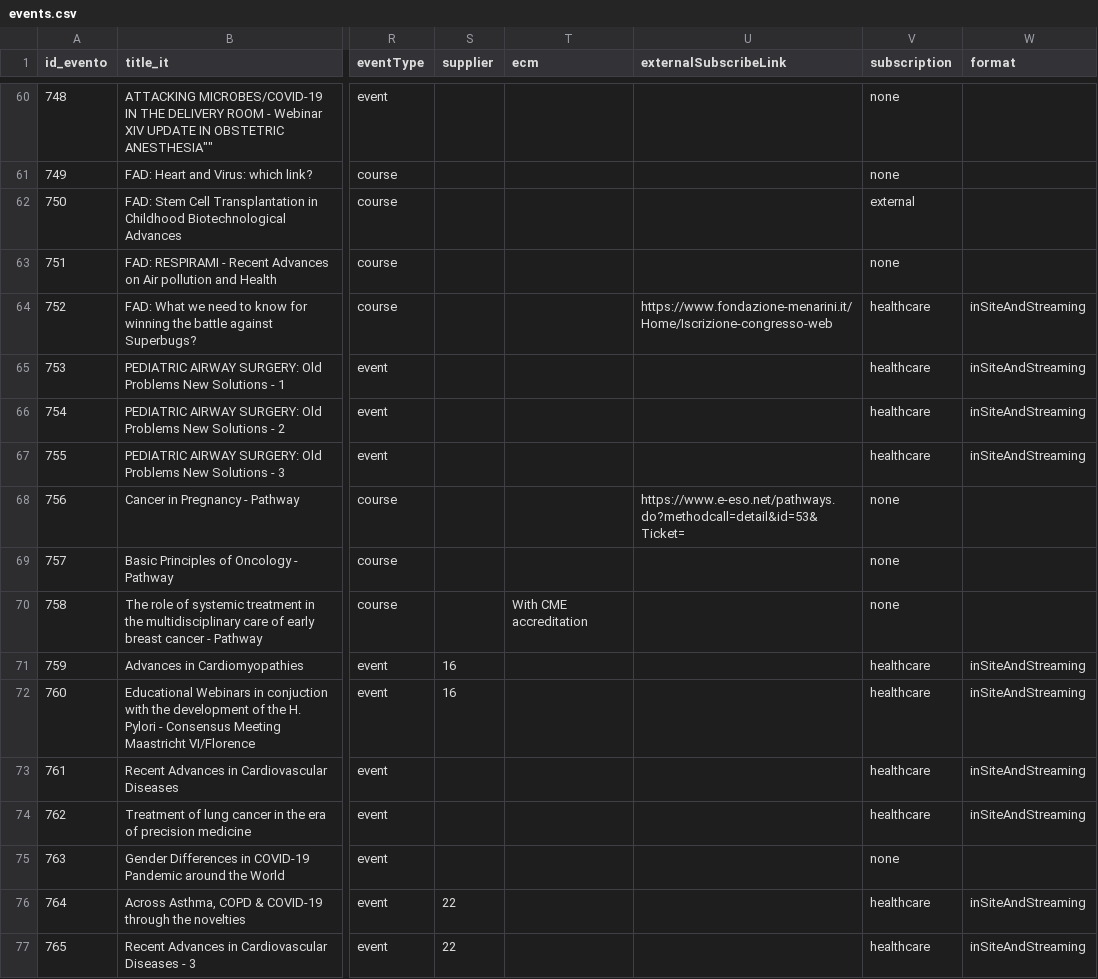
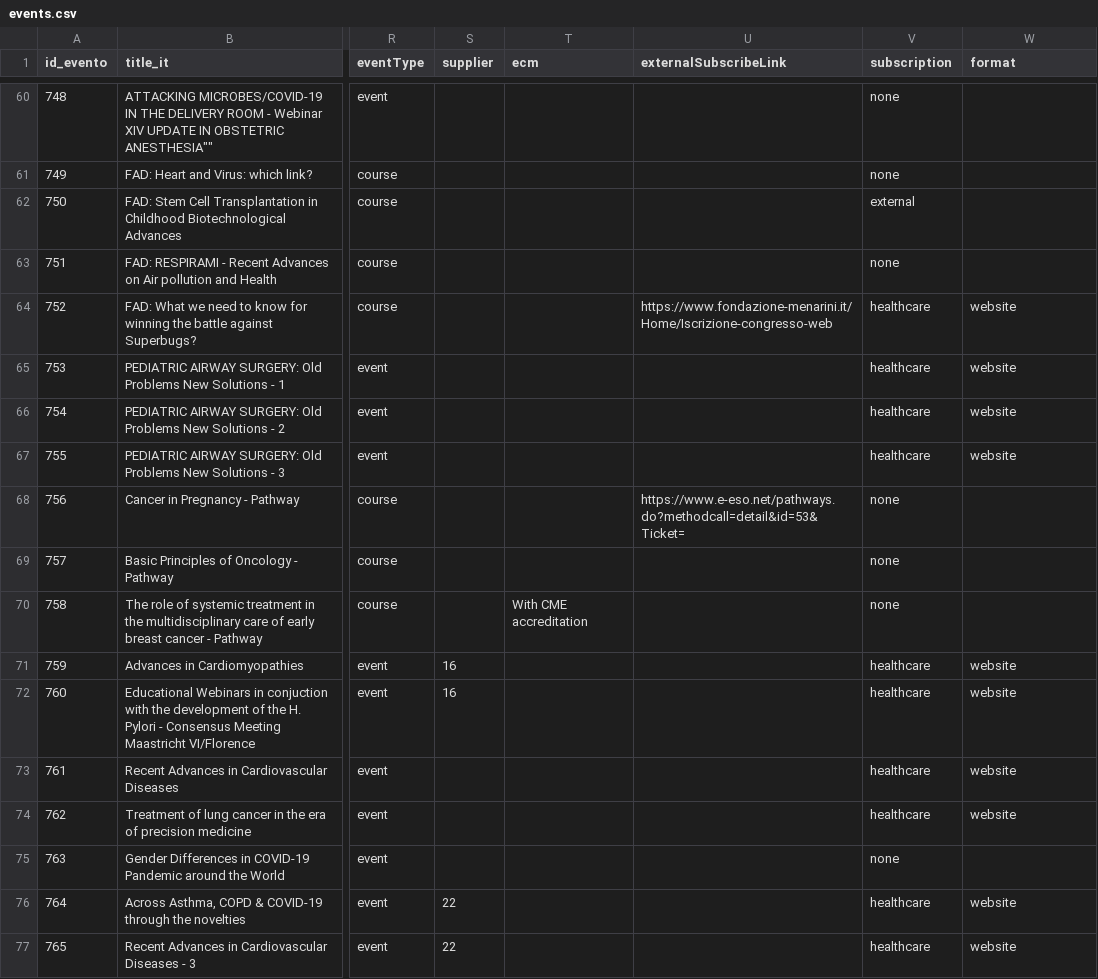
Before and after one commit to shruti789065/customercode, a CSV file: fondazione/core/src/main/resources/csv/events.csv, drawn as a sheet; only a part is shown, gaps mark what is left out; the diff covers the shown part only; the diff names each change by its address in the sheet, - before the commit and + after, or states it on an @@ line.

```diff
--- a/fondazione/core/src/main/resources/csv/events.csv
+++ b/fondazione/core/src/main/resources/csv/events.csv
-W64:W67 (format): inSiteAndStreaming
+W64:W67 (format): website
-W71:W74 (format): inSiteAndStreaming
+W71:W74 (format): website
-W76:W77 (format): inSiteAndStreaming
+W76:W77 (format): website
```
Also changed, not shown: 105 edited cells elsewhere in this file, fondazione/core/src/main/resources/csv/citta.csv, fondazione/core/src/main/resources/csv/nazioni.csv, 2 other files.
